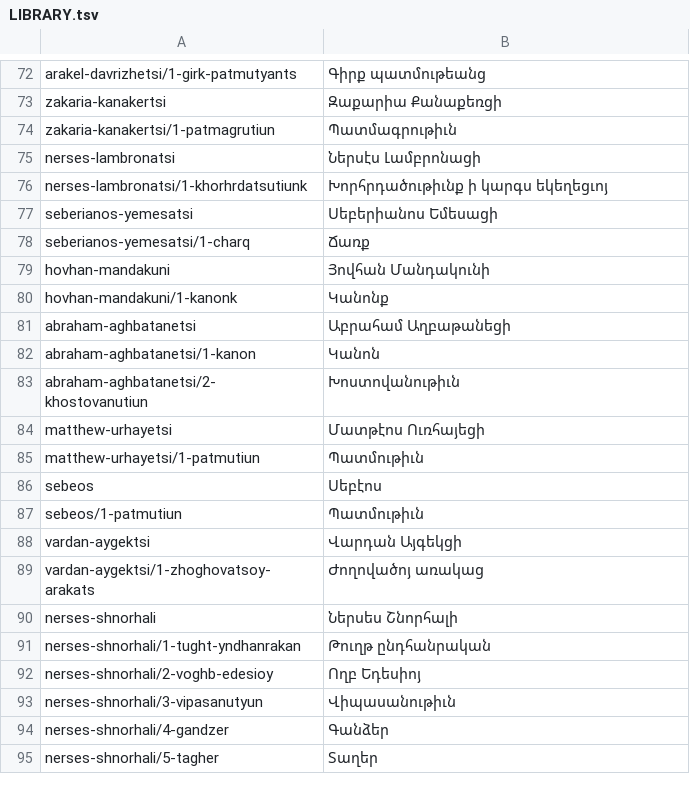
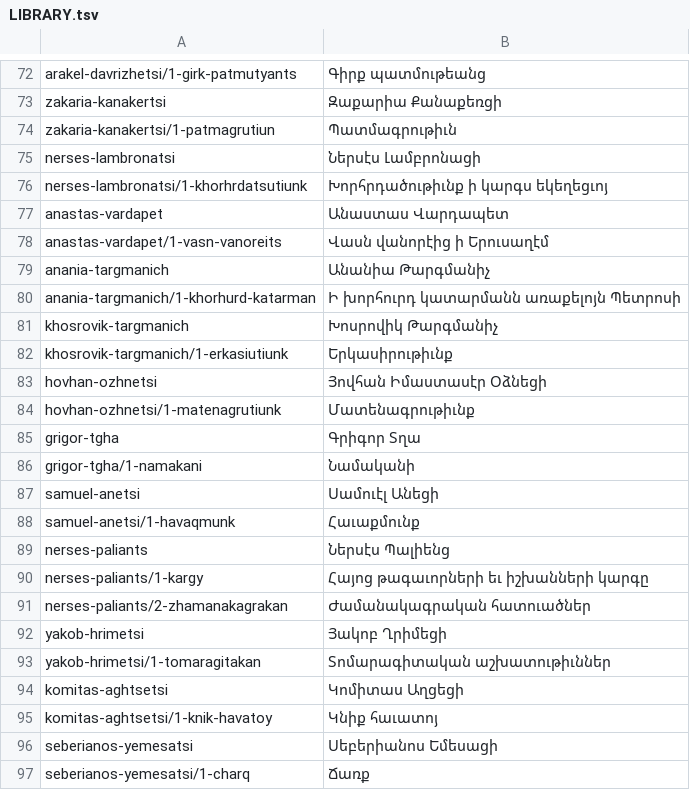
Before and after one commit to serjhnn/nx-gir, a TSV file: books/LIBRARY.tsv, drawn as a sheet; only a part is shown, gaps mark what is left out; the shorter side is filled out with more unchanged rows; the diff names each change by its address in the sheet, - before the commit and + after, or states it on an @@ line.

```diff
--- a/books/LIBRARY.tsv
+++ b/books/LIBRARY.tsv
+row 77: anastas-vardapet | Անաստաս Վարդապետ
+row 78: anastas-vardapet/1-vasn-vanoreits | Վասն վանորէից ի Երուսաղէմ
+row 79: anania-targmanich | Անանիա Թարգմանիչ
+row 80: anania-targmanich/1-khorhurd-katarman | Ի խորհուրդ կատարմանն առաքելոյն Պետրոսի
+row 81: khosrovik-targmanich | Խոսրովիկ Թարգմանիչ
+row 82: khosrovik-targmanich/1-erkasiutiunk | Երկասիրութիւնք
+row 83: hovhan-ozhnetsi | Յովհան Իմաստասէր Օձնեցի
+row 84: hovhan-ozhnetsi/1-matenagrutiunk | Մատենագրութիւնք
+row 85: grigor-tgha | Գրիգոր Տղա
+row 86: grigor-tgha/1-namakani | Նամականի
+row 87: samuel-anetsi | Սամուէլ Անեցի
+row 88: samuel-anetsi/1-havaqmunk | Հաւաքմունք
+row 89: nerses-paliants | Ներսէս Պալիենց
+row 90: nerses-paliants/1-kargy | Հայոց թագաւորների եւ իշխանների կարգը
+row 91: nerses-paliants/2-zhamanakagrakan | Ժամանակագրական հատուածներ
+row 92: yakob-hrimetsi | Յակոբ Ղրիմեցի
+row 93: yakob-hrimetsi/1-tomaragitakan | Տոմարագիտական աշխատութիւններ
+row 94: komitas-aghtsetsi | Կոմիտաս Աղցեցի
+row 95: komitas-aghtsetsi/1-knik-havatoy | Կնիք հաւատոյ
```
Also changed, not shown: notes/limits.tsv, timeline.tsv, 20 other files.
